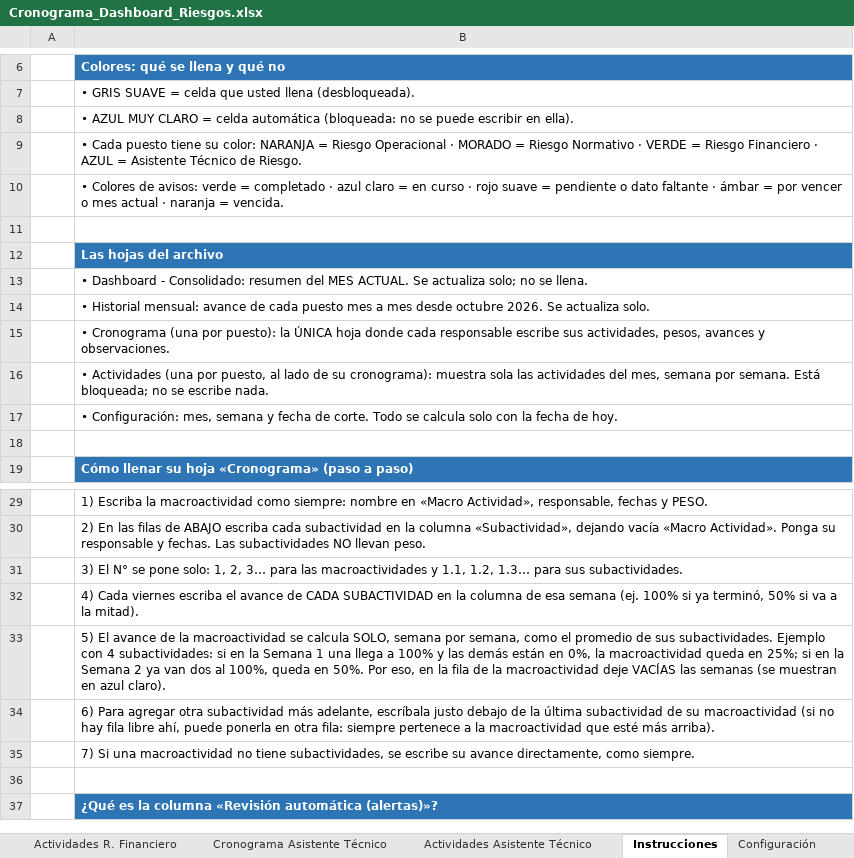
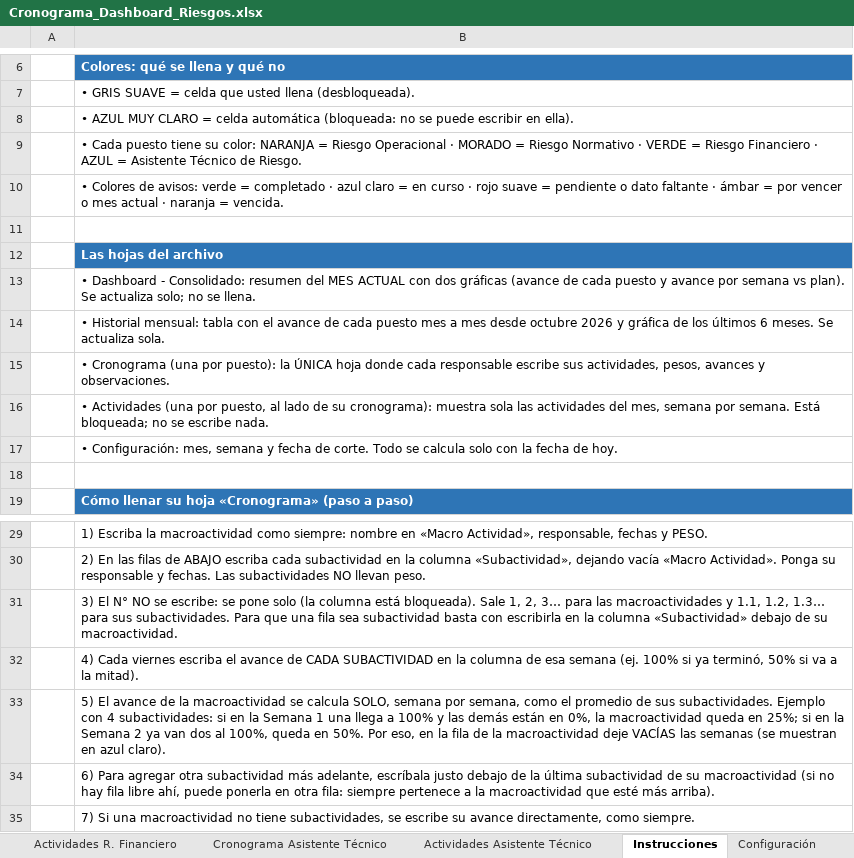
Before and after one commit to menjivar201280/riesgo, an Excel workbook: cronograma-riesgos/Cronograma_Dashboard_Riesgos.xlsx, sheet Instrucciones, drawn as a sheet; only a part is shown, gaps mark what is left out; the shorter side is filled out with more unchanged rows; values as stored, in another font and other column widths than the file's, no borders; the diff names each change by its address in the sheet, - before the commit and + after, or states it on an @@ line.

```diff
--- a/cronograma-riesgos/Cronograma_Dashboard_Riesgos.xlsx (sheet Instrucciones)
+++ b/cronograma-riesgos/Cronograma_Dashboard_Riesgos.xlsx (sheet Instrucciones)
-B13: …del MES ACTUAL. Se actualiza…
+B13: …del MES ACTUAL con dos gráficas (avance de cada puesto y avance por semana vs plan). Se actualiza…
-B14: …Historial mensual: avance de cada puesto mes a mes desde octubre 2026. Se actualiza solo.
+B14: …Historial mensual: tabla con el avance de cada puesto mes a mes desde octubre 2026 y gráfica de los últimos 6 meses. Se actualiza sola.
-B31: …El N° se pone solo: 1, 2, 3… para las macroactividades y 1.1, 1.2, 1.3… para sus subactividades.
+B31: …El N° NO se escribe: se pone solo (la columna está bloqueada). Sale 1, 2, 3… para las macroactividades y 1.1, 1.2, 1.3… para sus subactividades. Para que una fila sea subactividad basta con escribirla en la columna «Subactividad» debajo de su macroactividad.
```
Also changed, not shown: sheet Dashboard - Consolidado, hidden cells, charts or pictures, 2 other files.
